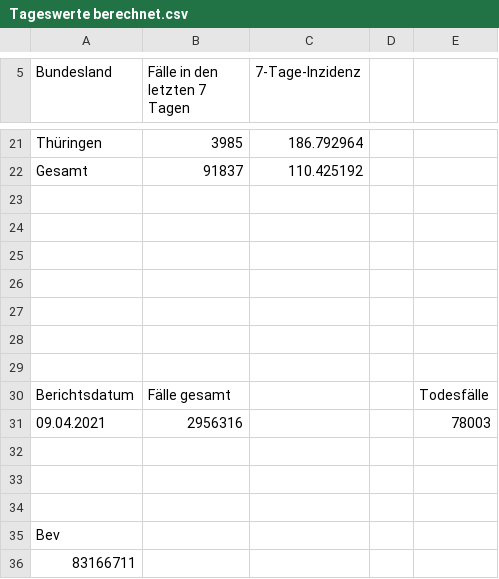
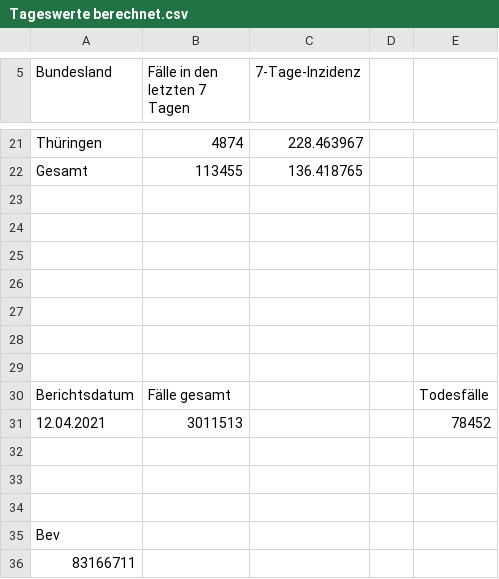
Before and after one commit to ofenloch/rki-data-evaluation, a CSV file: rki-data/RKI-Fallzahlen_Kum_Tab-csv/Tageswerte berechnet.csv, drawn as a sheet; only a part is shown, gaps mark what is left out; removed rows and columns are numbered as before the commit, all else as after; the diff covers the shown part only; the diff names each change by its address in the sheet, - before the commit and + after, or states it on an @@ line.

```diff
--- a/rki-data/RKI-Fallzahlen_Kum_Tab-csv/Tageswerte berechnet.csv
+++ b/rki-data/RKI-Fallzahlen_Kum_Tab-csv/Tageswerte berechnet.csv
-B21 (Fälle in den letzten 7 Tagen): 3985
+B21 (Fälle in den letzten 7 Tagen): 4874
-C21 (7-Tage-Inzidenz): 186.792964
+C21 (7-Tage-Inzidenz): 228.463967
-B22 (Fälle in den letzten 7 Tagen): 91837
+B22 (Fälle in den letzten 7 Tagen): 113455
-C22 (7-Tage-Inzidenz): 110.425192
+C22 (7-Tage-Inzidenz): 136.418765
-row 31: 09.04.2021 | 2956316 |  |  | 78003
+row 31: 12.04.2021 | 3011513 |  |  | 78452
```
Also changed, not shown: 31 edited cells elsewhere in this file, rki-data/RKI-Fallzahlen_Kum_Tab-csv/7Tage_LK.csv, rki-data/RKI-Fallzahlen_Kum_Tab-csv/BL_7-Tage-Fallzahlen.csv, 5 other files.
